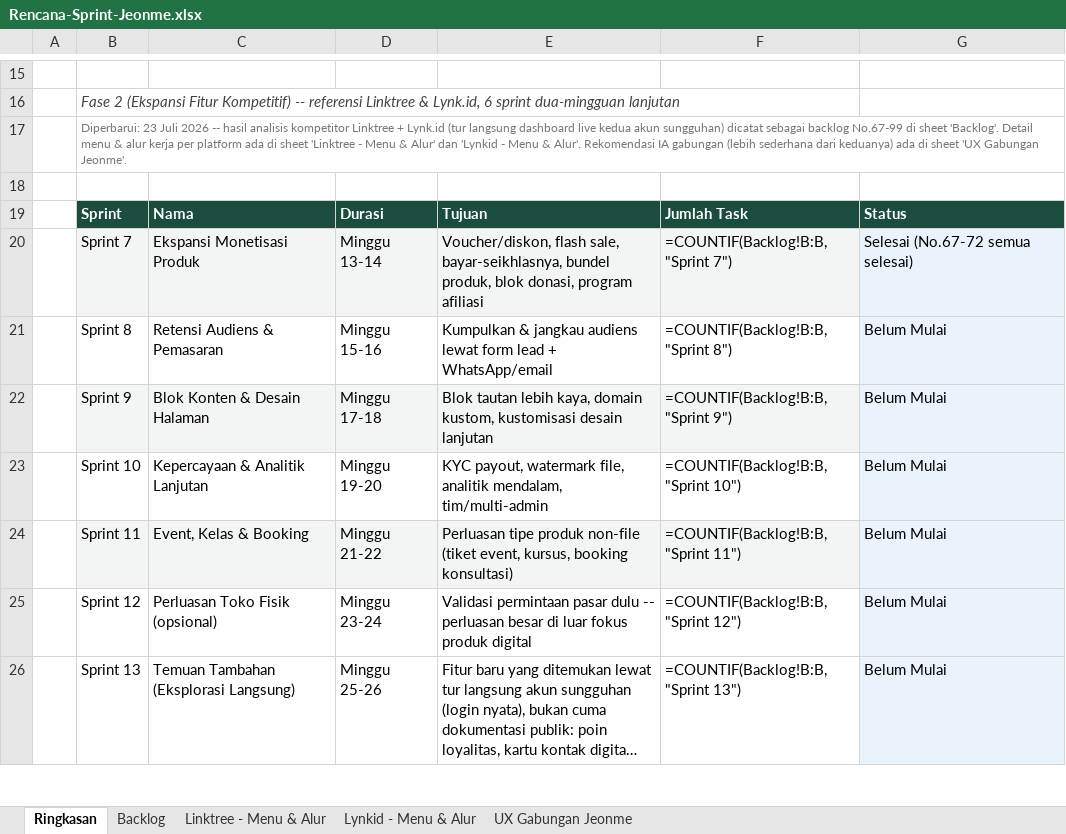
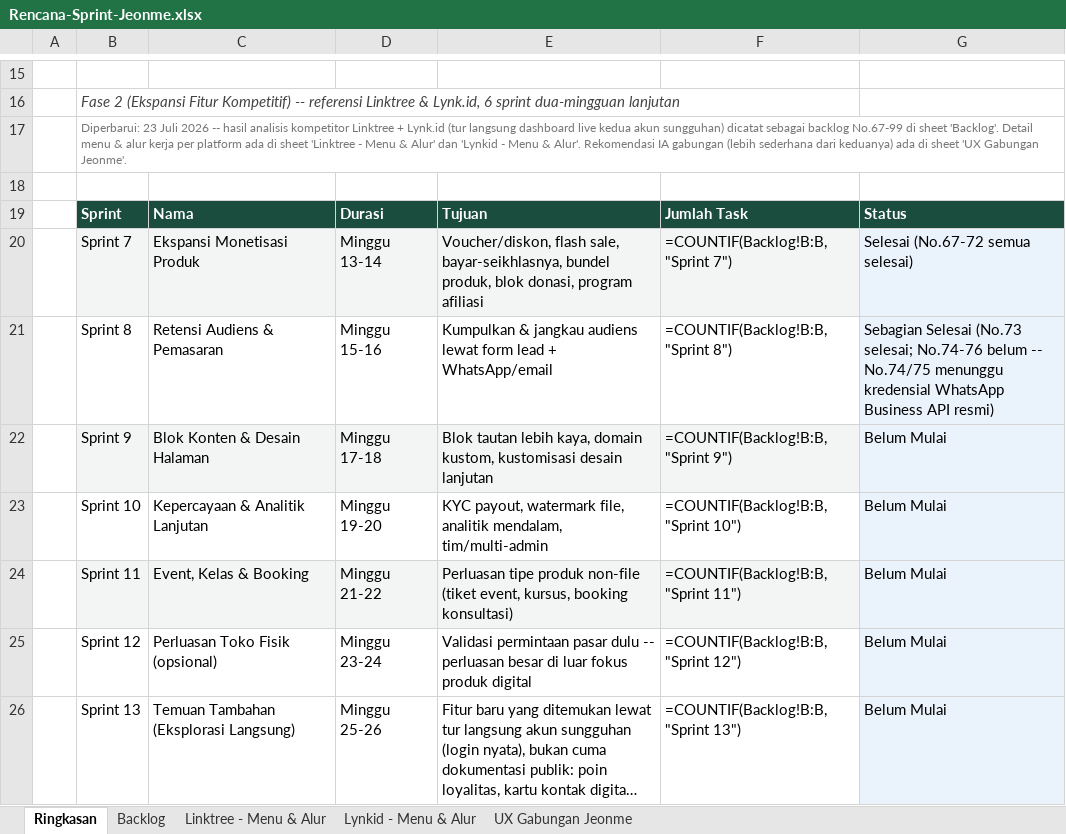
Before and after one commit to Ijeon-Corp/JeonMe, an Excel workbook: docs/Rencana-Sprint-Jeonme.xlsx, sheet Ringkasan, drawn as a sheet; only a part is shown, gaps mark what is left out; long unchanged cells end in …; values as stored, in another font and other column widths than the file's, no borders; formulas without a stored value are shown as written; the diff names each change by its address in the sheet, - before the commit and + after, or states it on an @@ line.

```diff
--- a/docs/Rencana-Sprint-Jeonme.xlsx (sheet Ringkasan)
+++ b/docs/Rencana-Sprint-Jeonme.xlsx (sheet Ringkasan)
-G21: Belum Mulai
+G21: Sebagian Selesai (No.73 selesai; No.74-76 belum -- No.74/75 menunggu kredensial WhatsApp Business API resmi)
```
Also changed, not shown: sheet Backlog, 14 other files.
